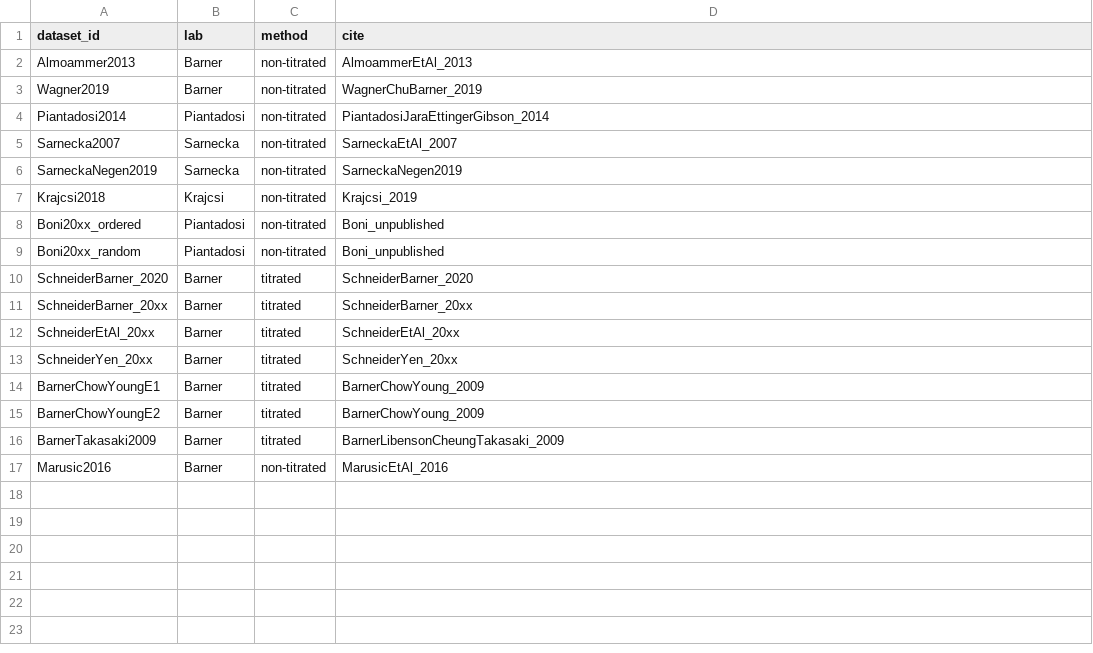
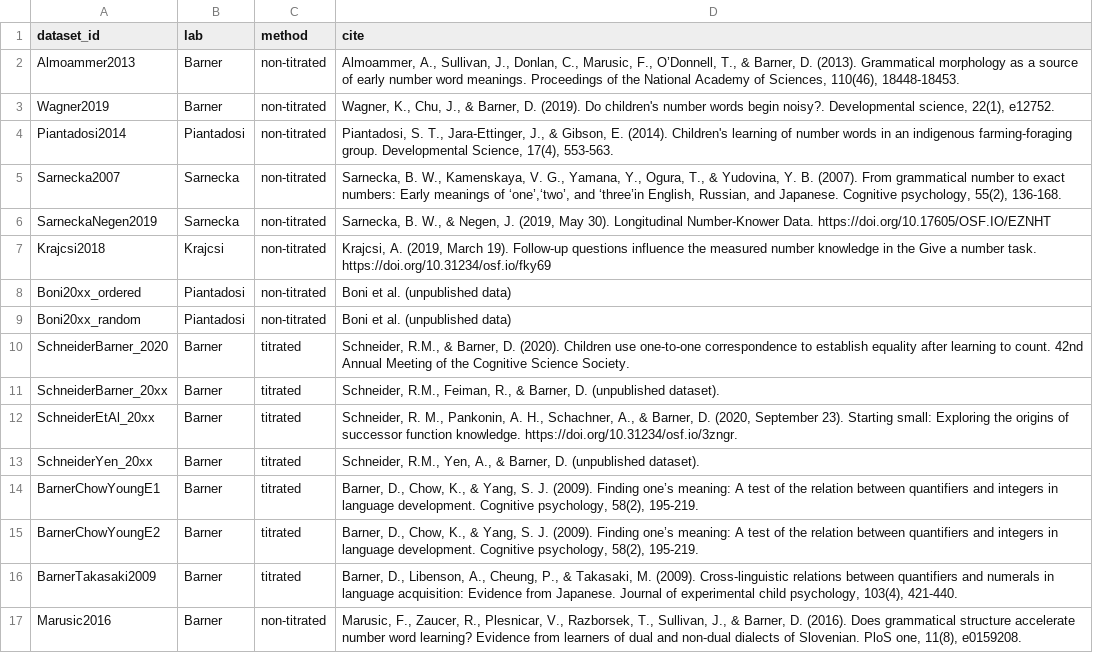
Before and after one commit to langcog/give-n-browser, a CSV file: data/processed-data/datasets.csv, drawn as a sheet.

```diff
--- a/data/processed-data/datasets.csv
+++ b/data/processed-data/datasets.csv
@@ -1,17 +1,17 @@
 dataset_id,lab,method,cite
-Almoammer2013,Barner,non-titrated,AlmoammerEtAl_2013
-Wagner2019,Barner,non-titrated,WagnerChuBarner_2019
-Piantadosi2014,Piantadosi,non-titrated,PiantadosiJaraEttingerGibson_2014
-Sarnecka2007,Sarnecka,non-titrated,SarneckaEtAl_2007
-SarneckaNegen2019,Sarnecka,non-titrated,SarneckaNegen2019
-Krajcsi2018,Krajcsi,non-titrated,Krajcsi_2019
-Boni20xx_ordered,Piantadosi,non-titrated,Boni_unpublished
-Boni20xx_random,Piantadosi,non-titrated,Boni_unpublished
-SchneiderBarner_2020,Barner,titrated,SchneiderBarner_2020
-SchneiderBarner_20xx,Barner,titrated,SchneiderBarner_20xx
-SchneiderEtAl_20xx,Barner,titrated,SchneiderEtAl_20xx
-SchneiderYen_20xx,Barner,titrated,SchneiderYen_20xx
-BarnerChowYoungE1,Barner,titrated,BarnerChowYoung_2009
-BarnerChowYoungE2,Barner,titrated,BarnerChowYoung_2009
-BarnerTakasaki2009,Barner,titrated,BarnerLibensonCheungTakasaki_2009
-Marusic2016,Barner,non-titrated,MarusicEtAl_2016
+Almoammer2013,Barner,non-titrated,"Almoammer, A., Sullivan, J., Donlan, C., Marusic, F., O’Donnell, T., & Barner, D. (2013). Grammatical morphology as a source of early number word meanings. Proceedings of the National Academy of Sciences, 110(46), 18448-18453."
+Wagner2019,Barner,non-titrated,"Wagner, K., Chu, J., & Barner, D. (2019). Do children's number words begin noisy?. Developmental science, 22(1), e12752."
+Piantadosi2014,Piantadosi,non-titrated,"Piantadosi, S. T., Jara‐Ettinger, J., & Gibson, E. (2014). Children's learning of number words in an indigenous farming‐foraging group. Developmental Science, 17(4), 553-563."
+Sarnecka2007,Sarnecka,non-titrated,"Sarnecka, B. W., Kamenskaya, V. G., Yamana, Y., Ogura, T., & Yudovina, Y. B. (2007). From grammatical number to exact numbers: Early meanings of ‘one’,‘two’, and ‘three’in English, Russian, and Japanese. Cognitive psychology, 55(2), 136-168."
+SarneckaNegen2019,Sarnecka,non-titrated,"Sarnecka, B. W., & Negen, J. (2019, May 30). Longitudinal Number-Knower Data. https://doi.org/10.17605/OSF.IO/EZNHT"
+Krajcsi2018,Krajcsi,non-titrated,"Krajcsi, A. (2019, March 19). Follow-up questions influence the measured number knowledge in the Give a number task. https://doi.org/10.31234/osf.io/fky69"
+Boni20xx_ordered,Piantadosi,non-titrated,Boni et al. (unpublished data)
+Boni20xx_random,Piantadosi,non-titrated,Boni et al. (unpublished data)
+SchneiderBarner_2020,Barner,titrated,"Schneider, R.M., & Barner, D. (2020). Children use one-to-one correspondence to establish equality after learning to count. 42nd Annual Meeting of the Cognitive Science Society."
+SchneiderBarner_20xx,Barner,titrated,"Schneider, R.M., Feiman, R., & Barner, D. (unpublished dataset)."
+SchneiderEtAl_20xx,Barner,titrated,"Schneider, R. M., Pankonin, A. H., Schachner, A., & Barner, D. (2020, September 23). Starting small: Exploring the origins of successor function knowledge. https://doi.org/10.31234/osf.io/3zngr."
+SchneiderYen_20xx,Barner,titrated,"Schneider, R.M., Yen, A., & Barner, D. (unpublished dataset)."
+BarnerChowYoungE1,Barner,titrated,"Barner, D., Chow, K., & Yang, S. J. (2009). Finding one’s meaning: A test of the relation between quantifiers and integers in language development. Cognitive psychology, 58(2), 195-219."
+BarnerChowYoungE2,Barner,titrated,"Barner, D., Chow, K., & Yang, S. J. (2009). Finding one’s meaning: A test of the relation between quantifiers and integers in language development. Cognitive psychology, 58(2), 195-219."
+BarnerTakasaki2009,Barner,titrated,"Barner, D., Libenson, A., Cheung, P., & Takasaki, M. (2009). Cross-linguistic relations between quantifiers and numerals in language acquisition: Evidence from Japanese. Journal of experimental child psychology, 103(4), 421-440."
+Marusic2016,Barner,non-titrated,"Marusic, F., Zaucer, R., Plesnicar, V., Razborsek, T., Sullivan, J., & Barner, D. (2016). Does grammatical structure accelerate number word learning? Evidence from learners of dual and non-dual dialects of Slovenian. PloS one, 11(8), e0159208."
```
Also changed, not shown: data/processed-data/subjects.csv, data/processed-data/trials.csv, 5 other files.
